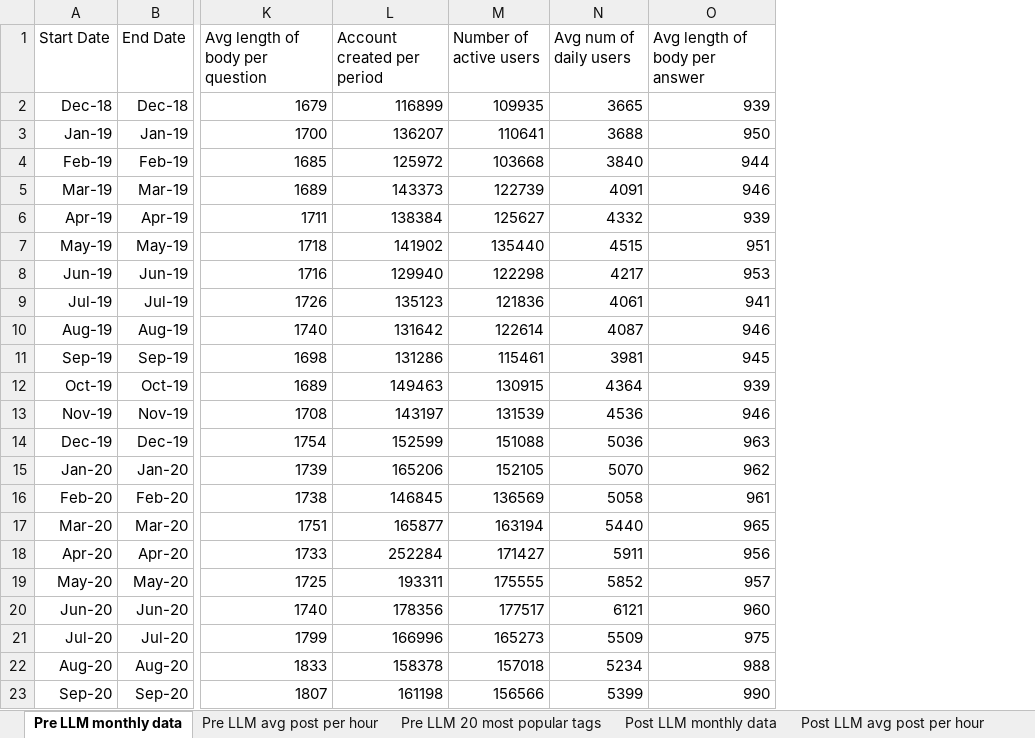
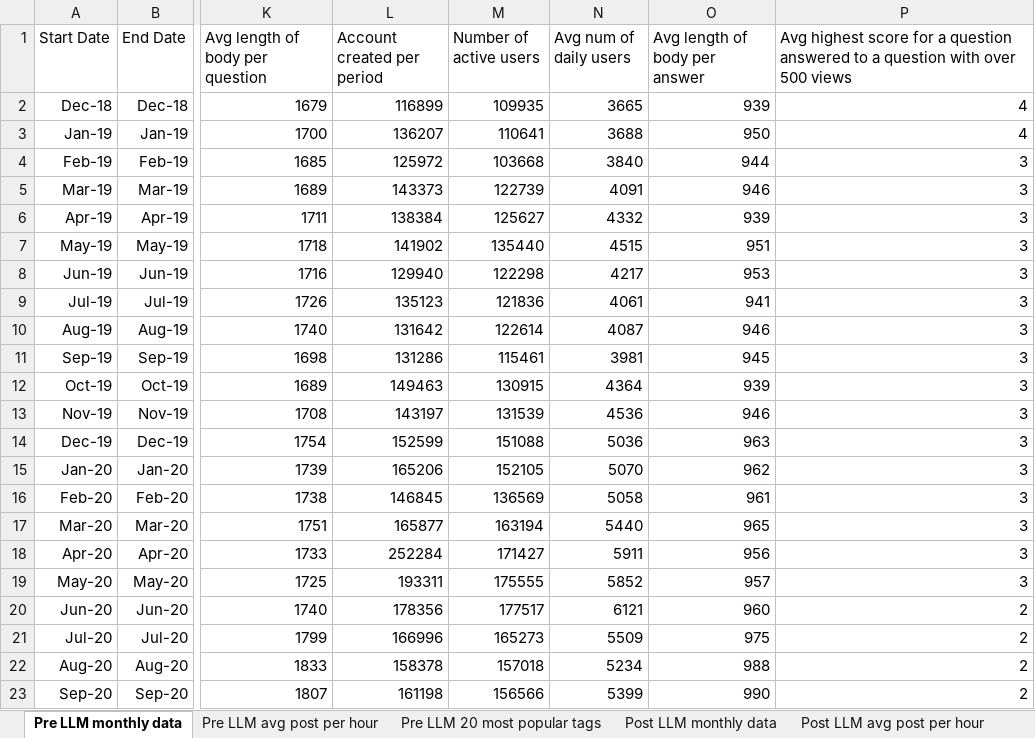
Before and after one commit to colton456p/Stack-Overflow-Data-Analysis, an Excel workbook: excel_files/Stack Overflow Data Collection.xlsx, sheet Pre LLM monthly data, drawn as a sheet; only a part is shown, gaps mark what is left out; values as stored, in another font and other column widths than the file's, no borders; the diff names each change by its address in the sheet, - before the commit and + after, or states it on an @@ line.

Commit message:
Added installation guide and created script for both pre and post LLM data collection.

```diff
--- a/excel_files/Stack Overflow Data Collection.xlsx (sheet Pre LLM monthly data)
+++ b/excel_files/Stack Overflow Data Collection.xlsx (sheet Pre LLM monthly data)
+column P, rows 1-23: Avg highest score for a question answered to a question with over 500 views | 4 | 4 | 3 | 3 | 3 | 3 | 3 | 3 | 3 | 3 | 3 | 3 | 3 | 3 | 3 | 3 | 3 | 3 | 2 | 2 | 2 | 2
```
Also changed, not shown: sheet Post LLM monthly data, 9 other files.
